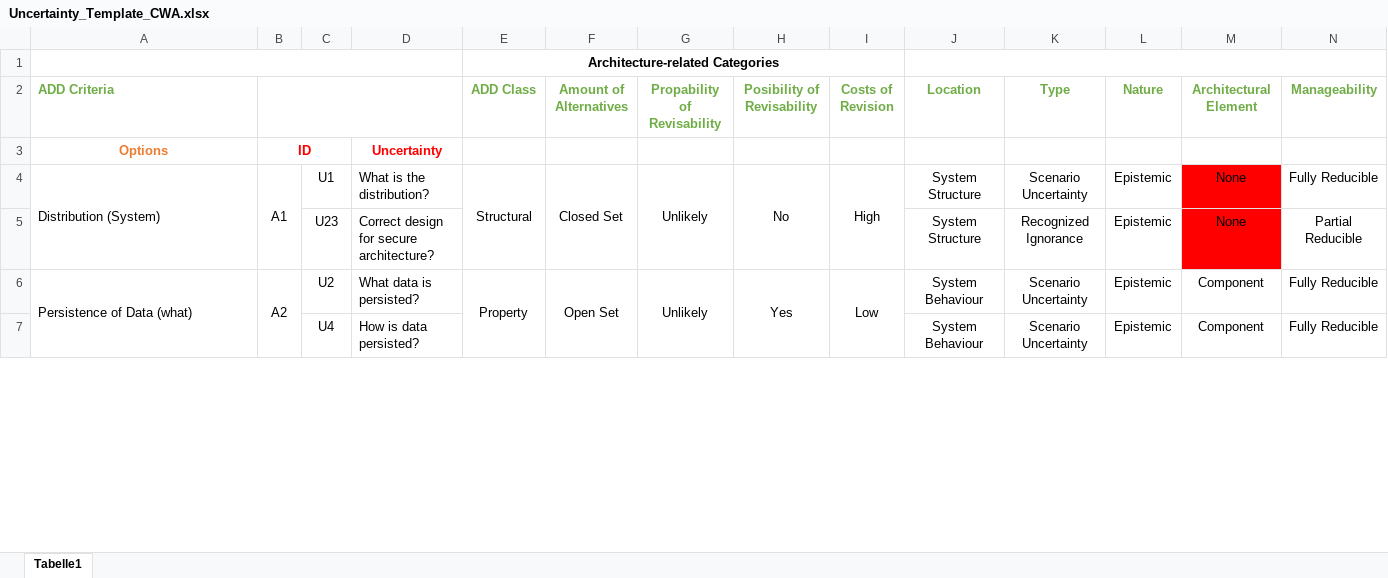
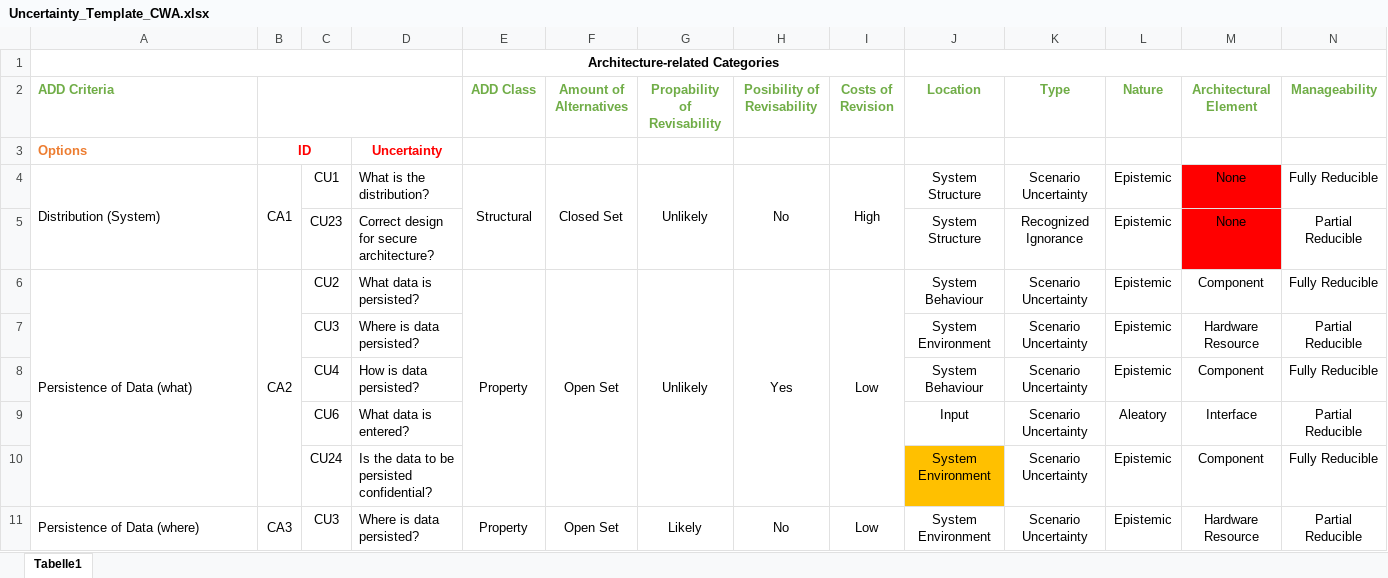
Before and after one commit to FluidTrust/Palladio-Addons-Uncertainty-ImpactAnalysis, an Excel workbook: EvaluationData/CoronaWarnApp/Uncertainty_Template_CWA.xlsx, sheet Tabelle1, drawn as a sheet; only a part is shown; values as stored, in another font and other column widths than the file's, no borders; removed rows and columns are numbered as before the commit, all else as after; rows hold the shown columns only; the diff covers the shown part only; the diff names each change by its address in the sheet, - before the commit and + after, or states it on an @@ line.

Commit message:
Evaluation data enhanced

```diff
--- a/EvaluationData/CoronaWarnApp/Uncertainty_Template_CWA.xlsx (sheet Tabelle1)
+++ b/EvaluationData/CoronaWarnApp/Uncertainty_Template_CWA.xlsx (sheet Tabelle1)
-A3 alignment: center
+A3 alignment: left
-B4: A1
+B4: CA1
-C4: U1
+C4: CU1
-C5: U23
+C5: CU23
-A6:A9 merged
+A6:A10 merged
-B6: A2
+B6: CA2
-B6:B9 merged
+B6:B10 merged
-C6: U2
+C6: CU2
-E6:E9 merged
+E6:E10 merged
-F6:F9 merged
+F6:F10 merged
-G6:G9 merged
+G6:G10 merged
-H6:H9 merged
+H6:H10 merged
-I6:I9 merged
+I6:I10 merged
+row 7:  |  | CU3 | Where is data persisted? |  |  |  |  |  | System Environment | Scenario Uncertainty | Epistemic | Hardware Resource | Partial Reducible
-C8: U4
+C8: CU4
+row 9:  |  | CU6 | What data is entered? |  |  |  |  |  | Input | Scenario Uncertainty | Aleatory | Interface | Partial Reducible
+row 10:  |  | CU24 | Is the data to be persisted confidential? |  |  |  |  |  | System Environment | Scenario Uncertainty | Epistemic | Component | Fully Reducible
+row 11: Persistence of Data (where) | CA3 | CU3 | Where is data persisted? | Property | Open Set | Likely | No | Low | System Environment | Scenario Uncertainty | Epistemic | Hardware Resource | Partial Reducible
```
Also changed, not shown: 44 added rows, 24 removed rows, 30 edited cells, cell formats and merged cells elsewhere in this sheet, 1 other file.
